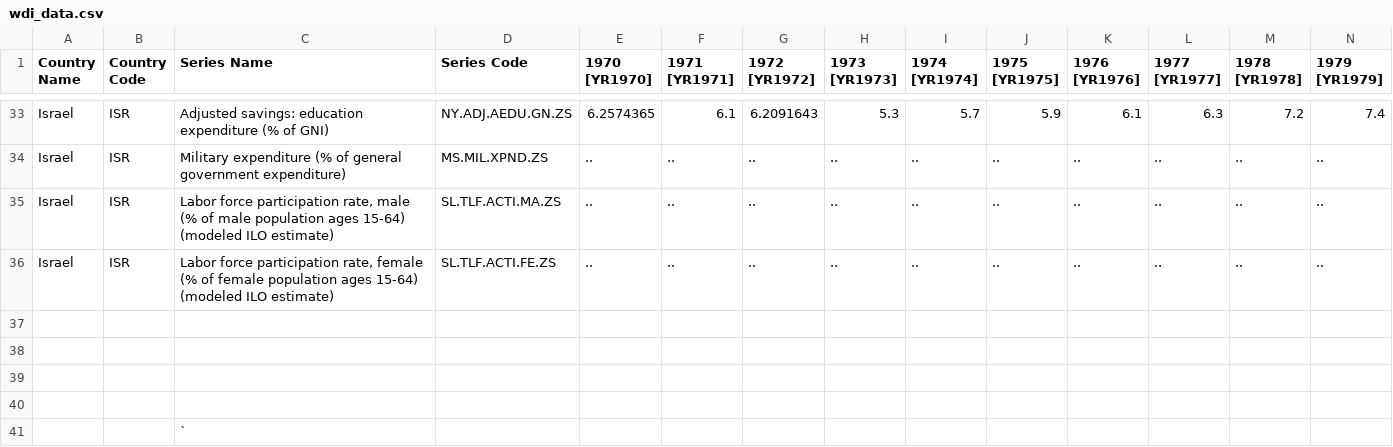
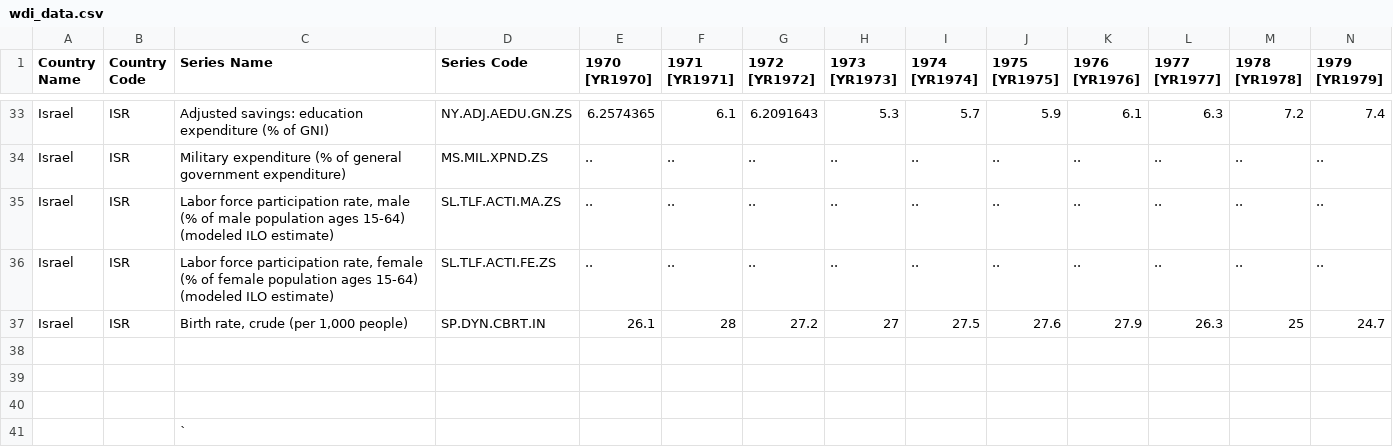
Before and after one commit to jlnguyen97/ETC5513Project, a CSV file: data/wdi_data.csv, drawn as a sheet; only a part is shown, gaps mark what is left out; rows hold the shown columns only; the diff names each change by its address in the sheet, - before the commit and + after, or states it on an @@ line.

Commit message:
add crude birth rate

```diff
--- a/data/wdi_data.csv
+++ b/data/wdi_data.csv
-row 37: (empty)
+row 37: Israel | ISR | Birth rate, crude (per 1,000 people) | SP.DYN.CBRT.IN | 26.1 | 28 | 27.2 | 27 | 27.5 | 27.6 | 27.9 | 26.3 | 25 | 24.7
```
